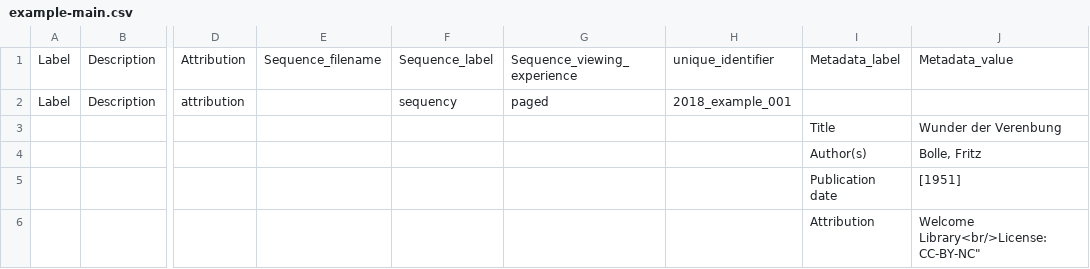
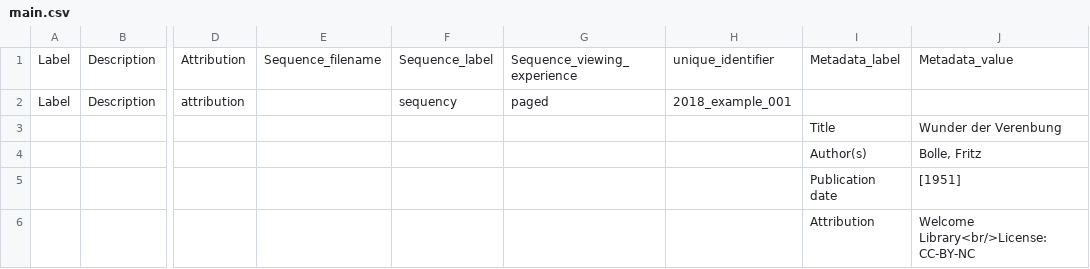
Before and after one commit to ndlib/marble-manifest-pipeline, a CSV file: example/main.csv (was example/example-main.csv), drawn as a sheet; only a part is shown, gaps mark what is left out; the diff names each change by its address in the sheet, - before the commit and + after, or states it on an @@ line.

```diff
--- a/example/example-main.csv
+++ b/example/main.csv
-J6: Welcome Library<br/>License: CC-BY-NC"
+J6: Welcome Library<br/>License: CC-BY-NC
```
Also changed, not shown: 11 other files.
